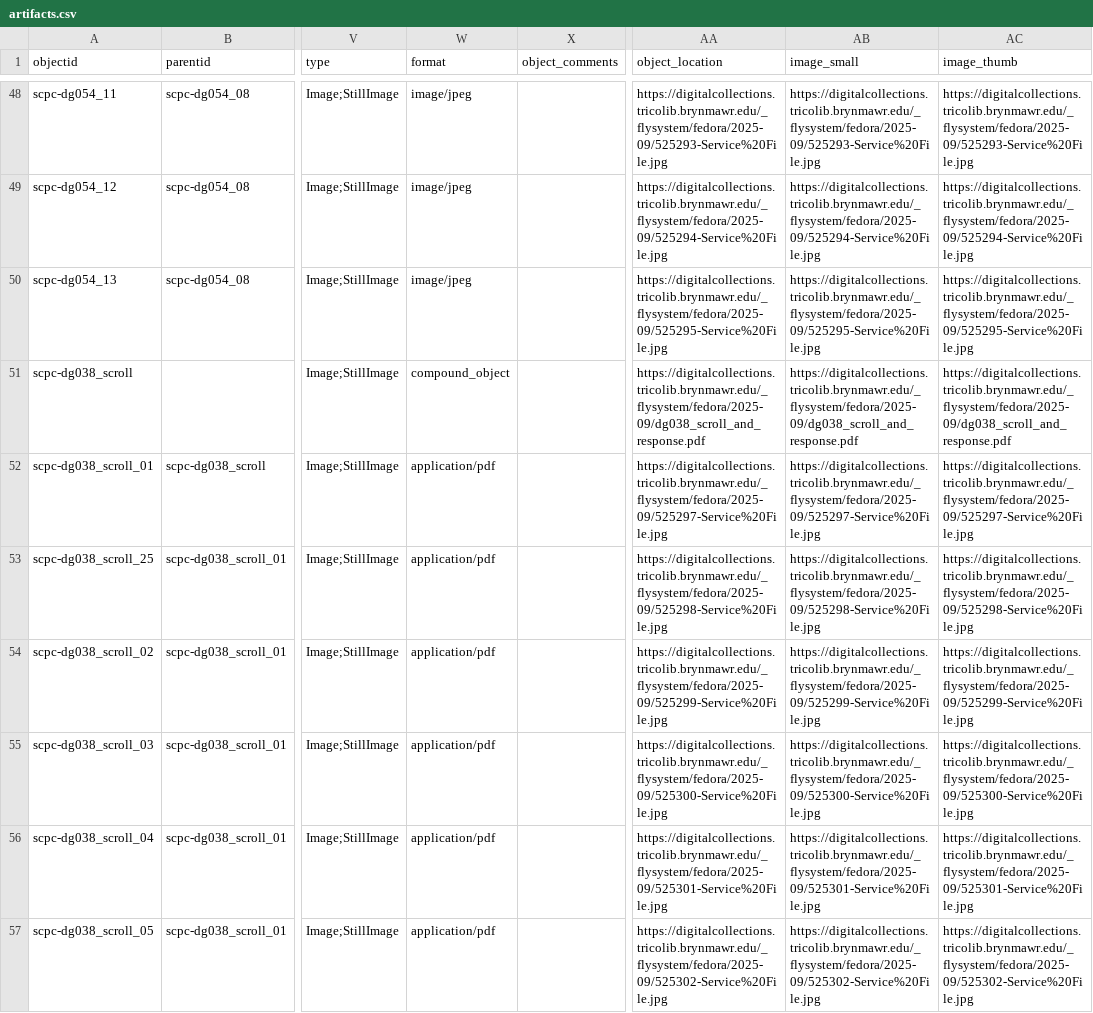
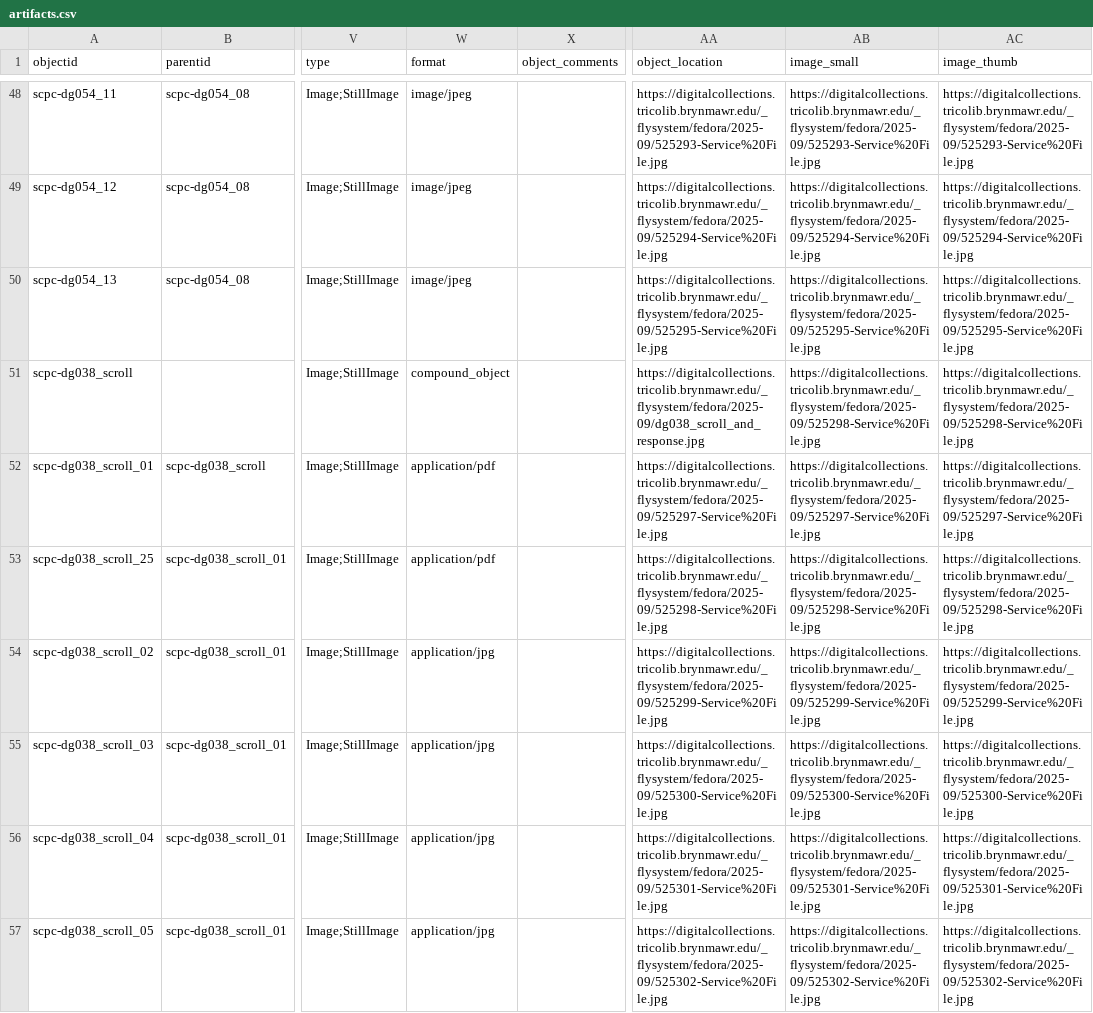
Before and after one commit to swat-ds/liblab_peace_collections, a CSV file: _data/artifacts.csv, drawn as a sheet; only a part is shown, gaps mark what is left out; the diff covers the shown part only; the diff names each change by its address in the sheet, - before the commit and + after, or states it on an @@ line.

Commit message:
changed refs to pdf to jpg

```diff
--- a/_data/artifacts.csv
+++ b/_data/artifacts.csv
-AA51 (object_location): https://digitalcollections.tricolib.brynmawr.edu/_flysystem/fedora/2025-09/dg038_scroll_and_response.pdf
+AA51 (object_location): https://digitalcollections.tricolib.brynmawr.edu/_flysystem/fedora/2025-09/dg038_scroll_and_response.jpg
-AB51 (image_small): https://digitalcollections.tricolib.brynmawr.edu/_flysystem/fedora/2025-09/dg038_scroll_and_response.pdf
+AB51 (image_small): https://digitalcollections.tricolib.brynmawr.edu/_flysystem/fedora/2025-09/525298-Service%20File.jpg
-AC51 (image_thumb): https://digitalcollections.tricolib.brynmawr.edu/_flysystem/fedora/2025-09/dg038_scroll_and_response.pdf
+AC51 (image_thumb): https://digitalcollections.tricolib.brynmawr.edu/_flysystem/fedora/2025-09/525298-Service%20File.jpg
-W54:W57 (format): application/pdf
+W54:W57 (format): application/jpg
```
Also changed, not shown: 19 edited cells elsewhere in this file.
